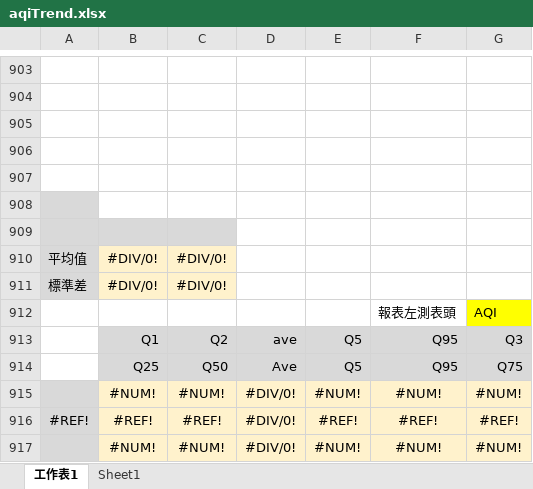
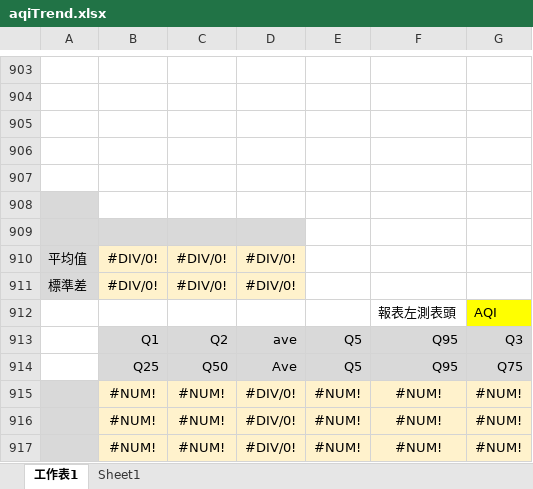
Before and after one commit to karateboy/TSMC_AQMS, an Excel workbook: report_template/aqiTrend.xlsx, sheet 工作表1, drawn as a sheet; only a part is shown, gaps mark what is left out; values as stored, in another font and other column widths than the file's, no borders; charts and pictures not drawn; removed rows and columns are numbered as before the commit, all else as after; the diff names each change by its address in the sheet, - before the commit and + after, or states it on an @@ line.

```diff
--- a/report_template/aqiTrend.xlsx (sheet 工作表1)
+++ b/report_template/aqiTrend.xlsx (sheet 工作表1)
-D909 fill: none
+D909 fill: #D9D9D9
-D910:D911: (empty)
+D910:D911: #DIV/0!
-D910:D911 fill: none
+D910:D911 fill: #FFF2CC
-row 916: #REF! | #REF! | #REF! | #DIV/0! | #REF! | #REF! | #REF!
+row 916:  | #NUM! | #NUM! | #DIV/0! | #NUM! | #NUM! | #NUM!
```
Also changed, not shown: charts or pictures, 2 other files.
